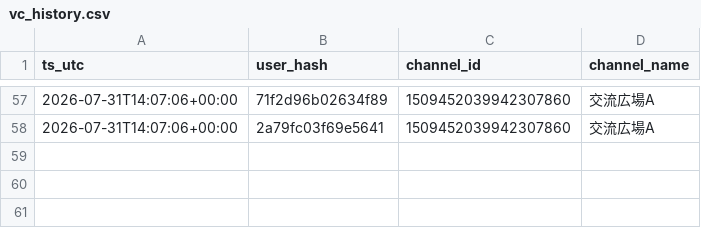
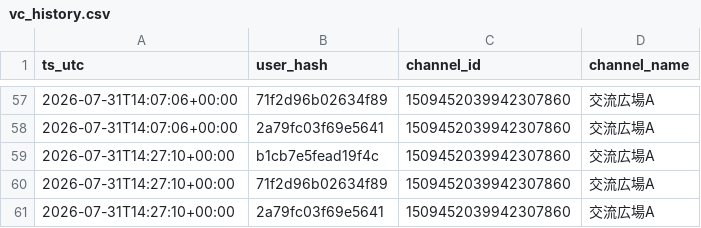
Before and after one commit to reality-science-lab/dhu_discord, a CSV file: vc_history.csv, drawn as a sheet; only a part is shown, gaps mark what is left out; the diff names each change by its address in the sheet, - before the commit and + after, or states it on an @@ line.

```diff
--- a/vc_history.csv
+++ b/vc_history.csv
+row 59: 2026-07-31T14:27:10+00:00 | b1cb7e5fead19f4c | 1509452039942307860 | 交流広場A
+row 60: 2026-07-31T14:27:10+00:00 | 71f2d96b02634f89 | 1509452039942307860 | 交流広場A
+row 61: 2026-07-31T14:27:10+00:00 | 2a79fc03f69e5641 | 1509452039942307860 | 交流広場A
```
